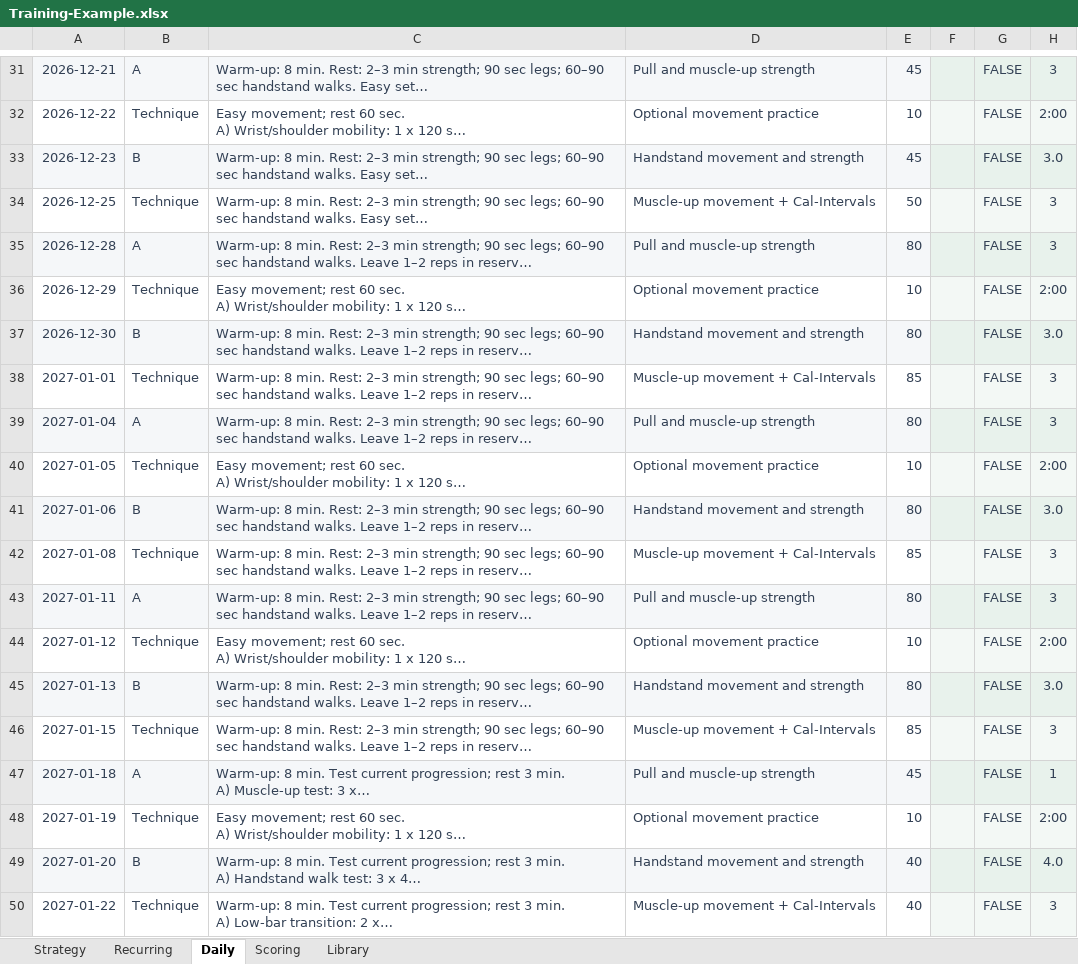
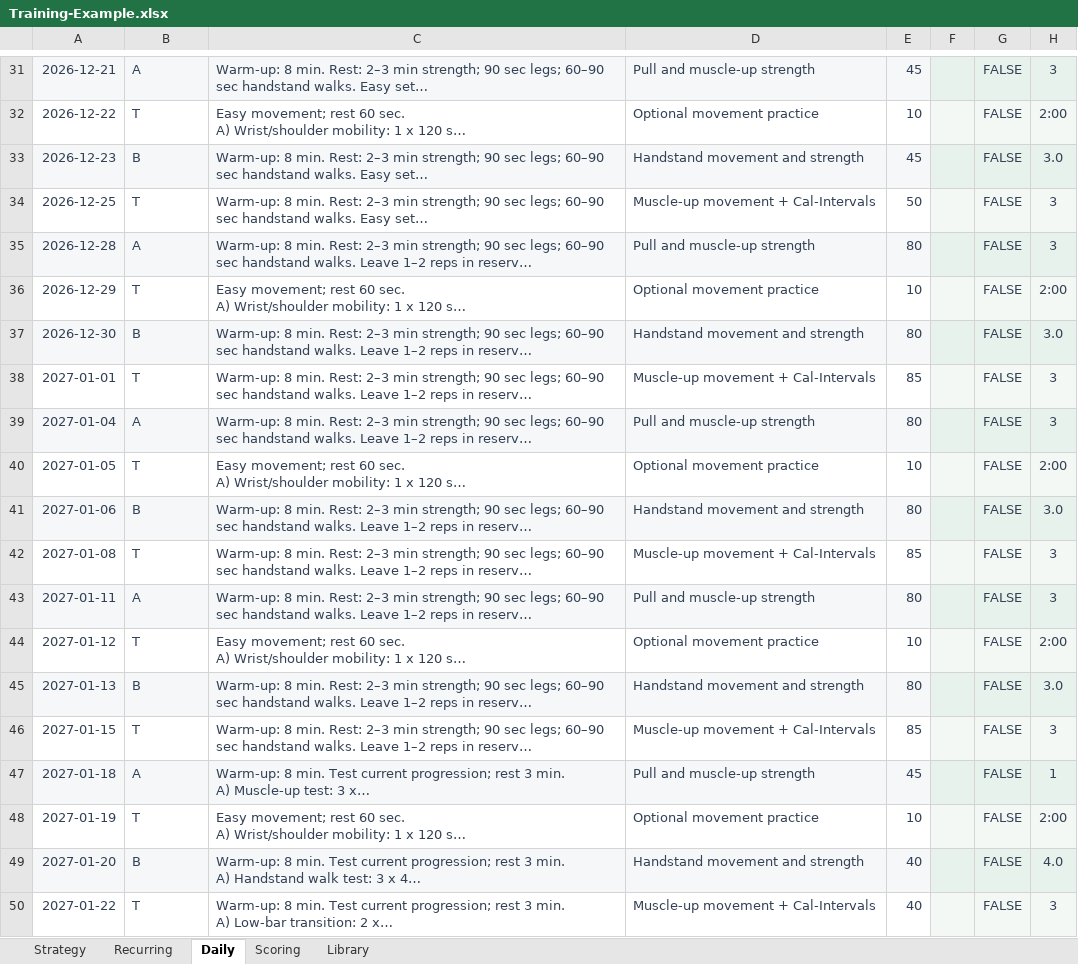
Before and after one commit to trainvent/obsidian-sports-plugin-releases, an Excel workbook: templates/Training-Example.xlsx, sheet Daily, drawn as a sheet; only a part is shown, gaps mark what is left out; long unchanged cells end in …; values as stored, in another font and other column widths than the file's, no borders; the diff covers the shown part only; the diff names each change by its address in the sheet, - before the commit and + after, or states it on an @@ line.

```diff
--- a/templates/Training-Example.xlsx (sheet Daily)
+++ b/templates/Training-Example.xlsx (sheet Daily)
-B32: Technique
+B32: T
-B34: Technique
+B34: T
-B36: Technique
+B36: T
-B38: Technique
+B38: T
-B40: Technique
+B40: T
-B42: Technique
+B42: T
-B44: Technique
+B44: T
-B46: Technique
+B46: T
-B48: Technique
+B48: T
-B50: Technique
+B50: T
```
Also changed, not shown: 14 edited cells elsewhere in this sheet, sheet Strategy, 15 other files.
